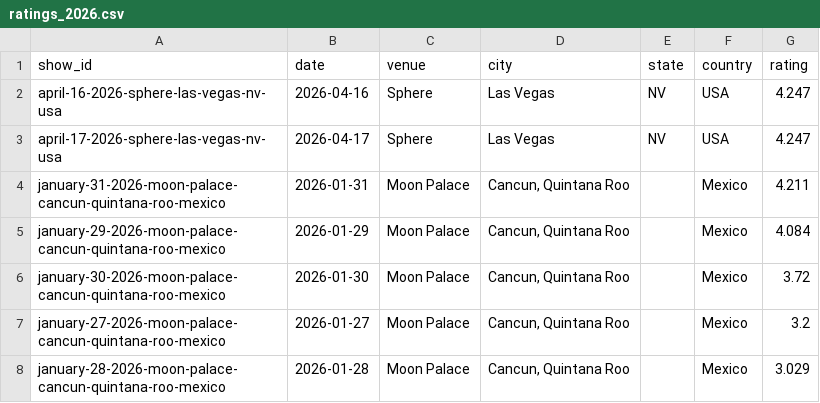
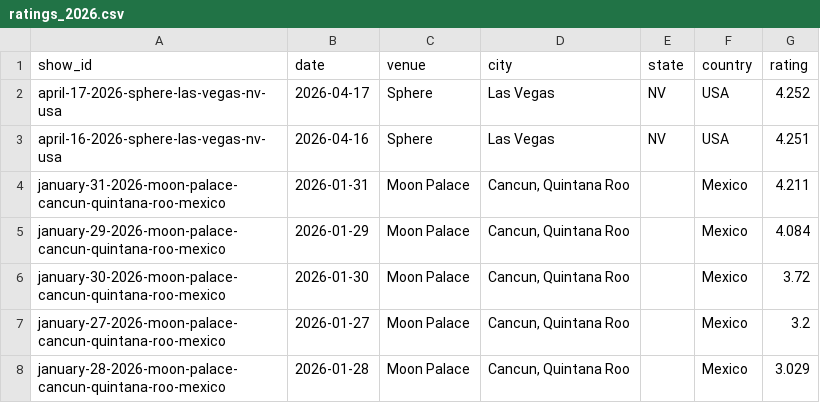
Before and after one commit to mguterl/phish.net-ratings, a CSV file: data/csv/ratings_2026.csv, drawn as a sheet.

```diff
--- a/data/csv/ratings_2026.csv
+++ b/data/csv/ratings_2026.csv
@@ -1,4 +1,4 @@
 show_id,date,venue,city,state,country,rating
-april-16-2026-sphere-las-vegas-nv-usa,2026-04-16,Sphere,Las Vegas,NV,USA,4.247
-april-17-2026-sphere-las-vegas-nv-usa,2026-04-17,Sphere,Las Vegas,NV,USA,4.247
+april-17-2026-sphere-las-vegas-nv-usa,2026-04-17,Sphere,Las Vegas,NV,USA,4.252
+april-16-2026-sphere-las-vegas-nv-usa,2026-04-16,Sphere,Las Vegas,NV,USA,4.251
 january-31-2026-moon-palace-cancun-quintana-roo-mexico,2026-01-31,Moon Palace,"Cancun, Quintana Roo",,Mexico,4.211
```
